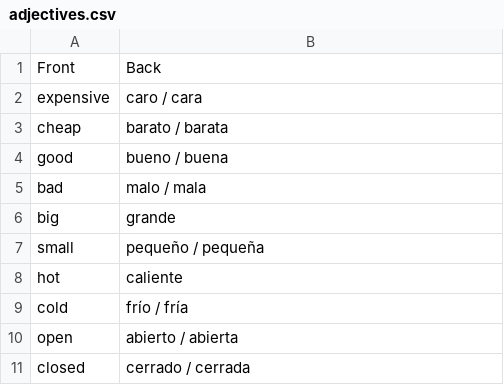
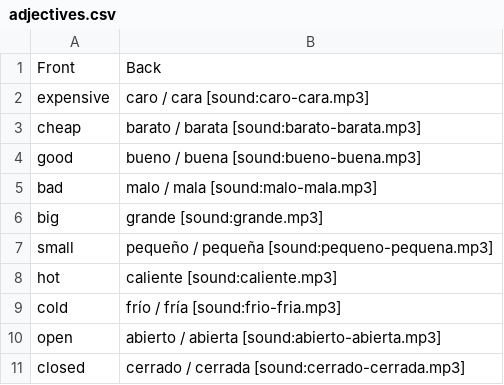
Before and after one commit to gregagi/language-learning, a CSV file: spanish/adjectives.csv, drawn as a sheet.

```diff
--- a/spanish/adjectives.csv
+++ b/spanish/adjectives.csv
@@ -1,11 +1,11 @@
 Front,Back
-"expensive","caro / cara"
-"cheap","barato / barata"
-"good","bueno / buena"
-"bad","malo / mala"
-"big","grande"
-"small","pequeño / pequeña"
-"hot","caliente"
-"cold","frío / fría"
-"open","abierto / abierta"
-"closed","cerrado / cerrada"
+expensive,caro / cara [sound:caro-cara.mp3]
+cheap,barato / barata [sound:barato-barata.mp3]
+good,bueno / buena [sound:bueno-buena.mp3]
+bad,malo / mala [sound:malo-mala.mp3]
+big,grande [sound:grande.mp3]
+small,pequeño / pequeña [sound:pequeno-pequena.mp3]
+hot,caliente [sound:caliente.mp3]
+cold,frío / fría [sound:frio-fria.mp3]
+open,abierto / abierta [sound:abierto-abierta.mp3]
+closed,cerrado / cerrada [sound:cerrado-cerrada.mp3]
```
Also changed, not shown: spanish/nouns.csv, spanish/useful_phrases.csv, 43 other files.
